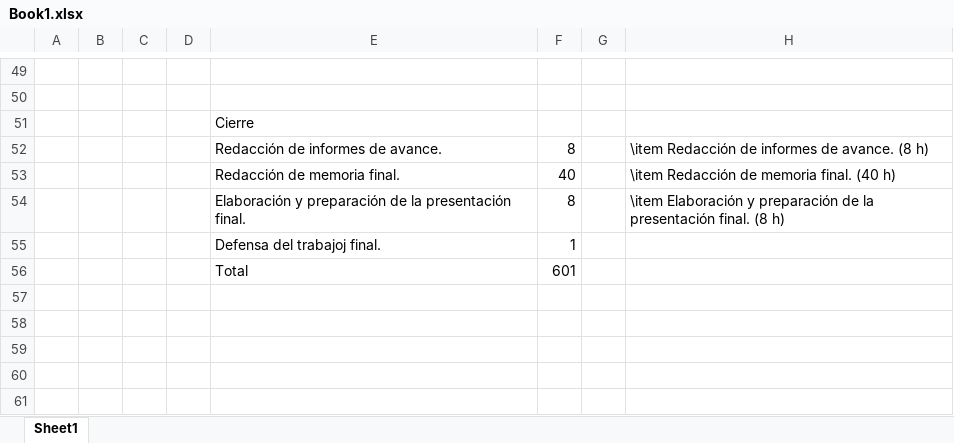
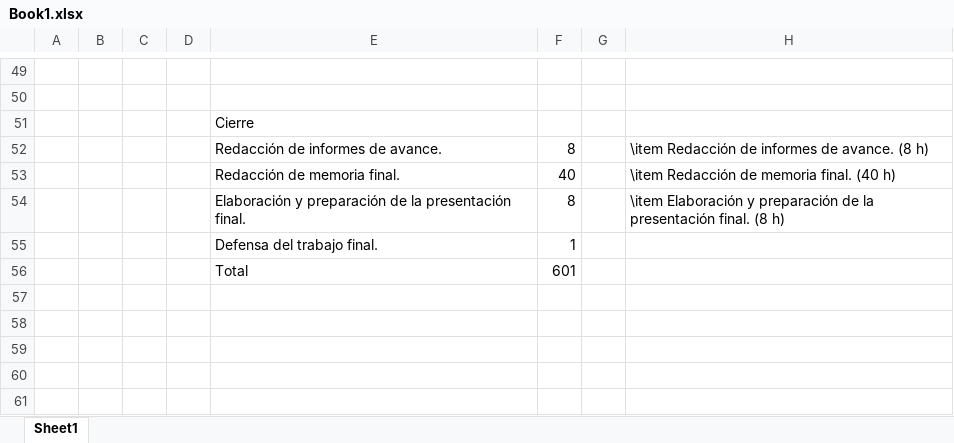
Before and after one commit to denardifabricio/MIA_01c_GdP, an Excel workbook: ceia/Book1.xlsx, sheet Sheet1, drawn as a sheet; only a part is shown, gaps mark what is left out; values as stored, in another font and other column widths than the file's, no borders; the diff names each change by its address in the sheet, - before the commit and + after, or states it on an @@ line.

```diff
--- a/ceia/Book1.xlsx (sheet Sheet1)
+++ b/ceia/Book1.xlsx (sheet Sheet1)
-E55: Defensa del trabajoj final.
+E55: Defensa del trabajo final.
```
Also changed, not shown: 4 other files.
